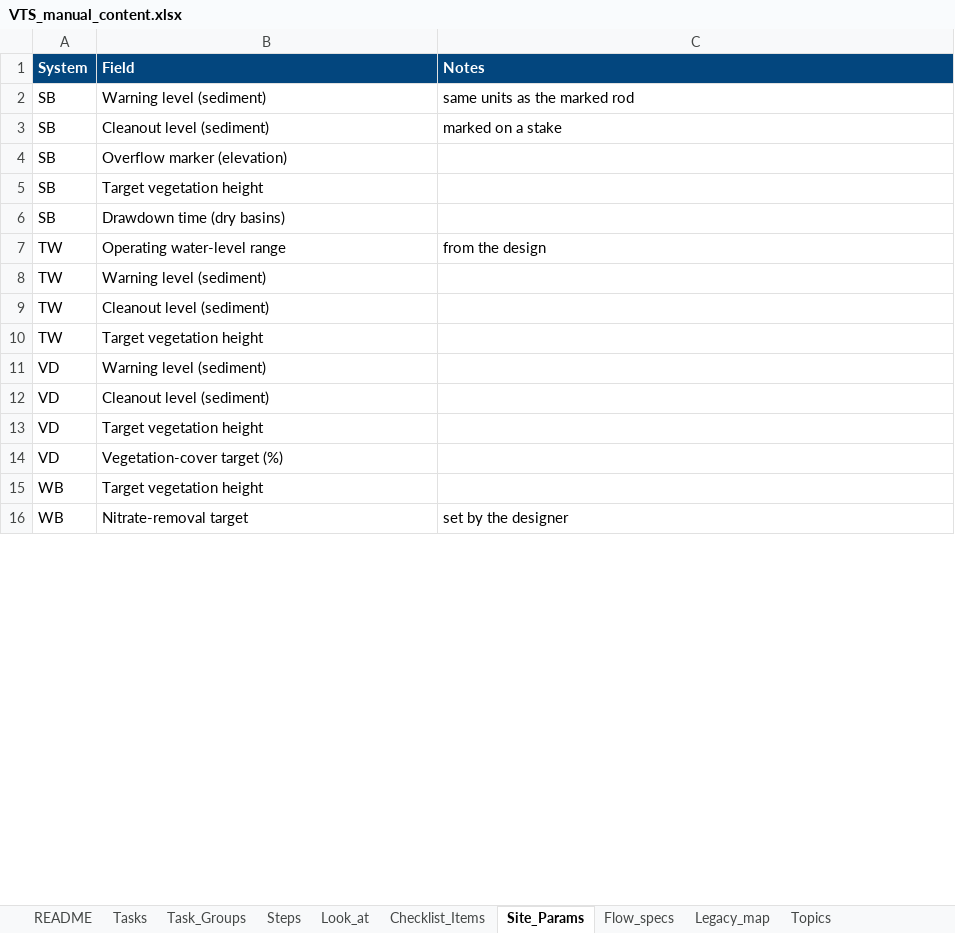
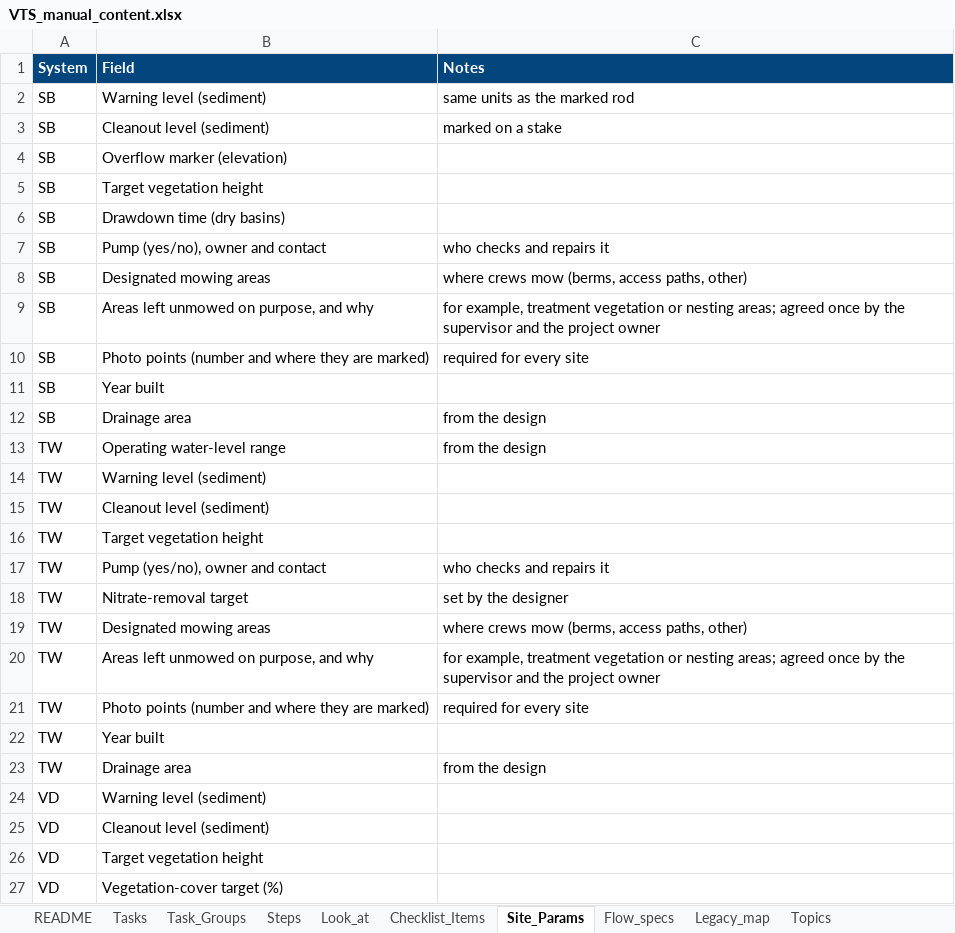
Before and after one commit to lomelincandrea-cloud/VTS_repo, an Excel workbook: tools/manual_builder/data/VTS_manual_content.xlsx, sheet Site_Params, drawn as a sheet; only a part is shown; the shorter side is filled out with more unchanged rows; values as stored, in another font and other column widths than the file's, no borders; the diff covers the shown part only; the diff names each change by its address in the sheet, - before the commit and + after, or states it on an @@ line.

```diff
--- a/tools/manual_builder/data/VTS_manual_content.xlsx (sheet Site_Params)
+++ b/tools/manual_builder/data/VTS_manual_content.xlsx (sheet Site_Params)
@@ row 17 moved to row 7: SB @@
+row 8: SB | Designated mowing areas | where crews mow (berms, access paths, other)
+row 9: SB | Areas left unmowed on purpose, and why | for example, treatment vegetation or nesting areas; agreed once by the supervisor and the project owner
+row 10: SB | Photo points (number and where they are marked) | required for every site
+row 11: SB | Year built
+row 12: SB | Drainage area | from the design
@@ row 18 moved to row 17: TW @@
+row 18: TW | Nitrate-removal target | set by the designer
+row 19: TW | Designated mowing areas | where crews mow (berms, access paths, other)
+row 20: TW | Areas left unmowed on purpose, and why | for example, treatment vegetation or nesting areas; agreed once by the supervisor and the project owner
+row 21: TW | Photo points (number and where they are marked) | required for every site
+row 22: TW | Year built
+row 23: TW | Drainage area | from the design
```
Also changed, not shown: 11 added rows and 1 moved row elsewhere in this sheet, sheet Steps, sheet Tasks, sheet Forms, sheet Changes, sheet Flow_specs, sheet Task_Groups, 2 more sheets, 3 other files.
